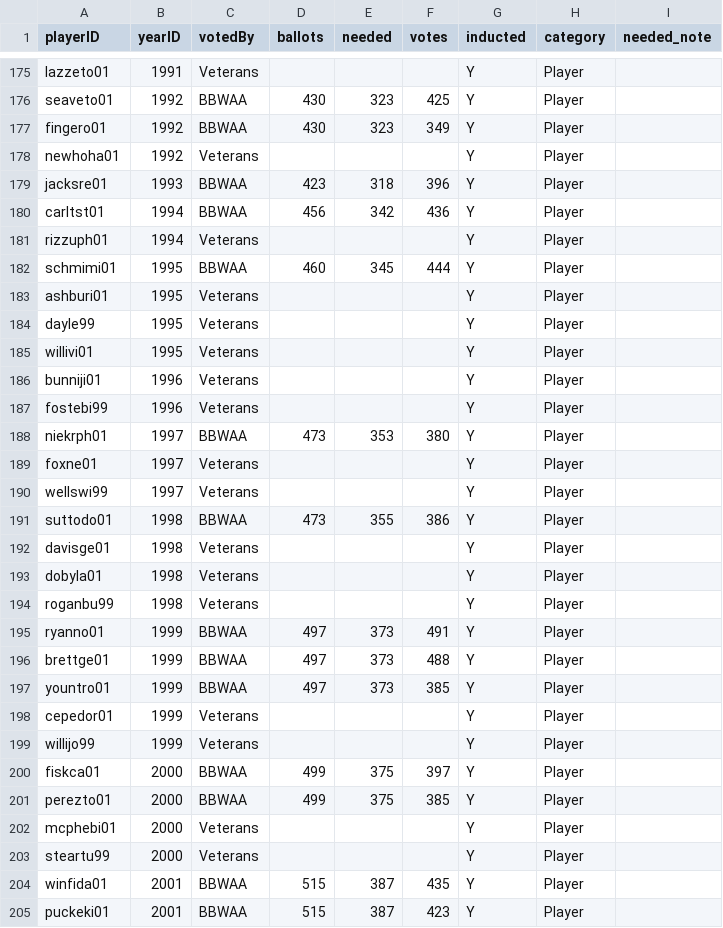
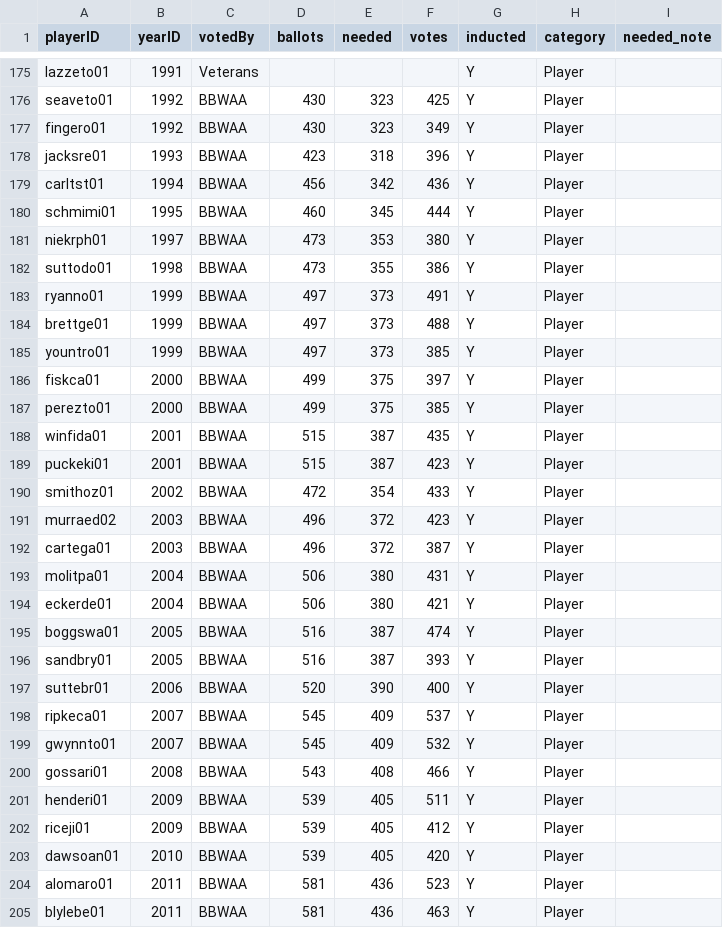
Before and after one commit to asan6602/MLBGuessingGame, a CSV file: data/Hof.csv, drawn as a sheet; only a part is shown, gaps mark what is left out; the shorter side is filled out with more unchanged rows; the diff covers the shown part only.

```diff
--- a/data/Hof.csv
+++ b/data/Hof.csv
@@ -177,19 +177,7 @@ seaveto01,1992,BBWAA,430,323,425,Y,Player,
 fingero01,1992,BBWAA,430,323,349,Y,Player,
-newhoha01,1992,Veterans,,,,Y,Player,
 jacksre01,1993,BBWAA,423,318,396,Y,Player,
 carltst01,1994,BBWAA,456,342,436,Y,Player,
-rizzuph01,1994,Veterans,,,,Y,Player,
 schmimi01,1995,BBWAA,460,345,444,Y,Player,
-ashburi01,1995,Veterans,,,,Y,Player,
-dayle99,1995,Veterans,,,,Y,Player,
-willivi01,1995,Veterans,,,,Y,Player,
-bunniji01,1996,Veterans,,,,Y,Player,
-fostebi99,1996,Veterans,,,,Y,Player,
 niekrph01,1997,BBWAA,473,353,380,Y,Player,
-foxne01,1997,Veterans,,,,Y,Player,
-wellswi99,1997,Veterans,,,,Y,Player,
 suttodo01,1998,BBWAA,473,355,386,Y,Player,
-davisge01,1998,Veterans,,,,Y,Player,
-dobyla01,1998,Veterans,,,,Y,Player,
-roganbu99,1998,Veterans,,,,Y,Player,
 ryanno01,1999,BBWAA,497,373,491,Y,Player,
@@ -197,8 +185,4 @@ brettge01,1999,BBWAA,497,373,488,Y,Player,
 yountro01,1999,BBWAA,497,373,385,Y,Player,
-cepedor01,1999,Veterans,,,,Y,Player,
-willijo99,1999,Veterans,,,,Y,Player,
 fiskca01,2000,BBWAA,499,375,397,Y,Player,
 perezto01,2000,BBWAA,499,375,385,Y,Player,
-mcphebi01,2000,Veterans,,,,Y,Player,
-steartu99,2000,Veterans,,,,Y,Player,
 winfida01,2001,BBWAA,515,387,435,Y,Player,
```
Also changed, not shown: 19 removed rows elsewhere in this file, 1 other file.
